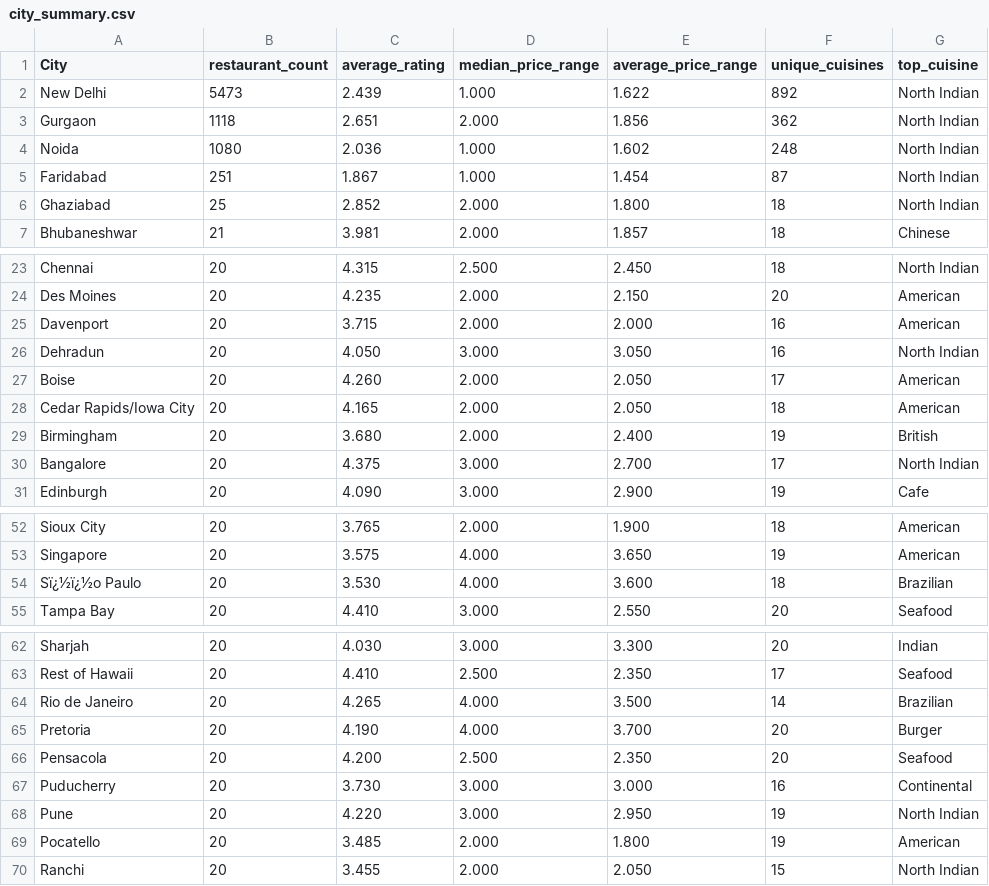
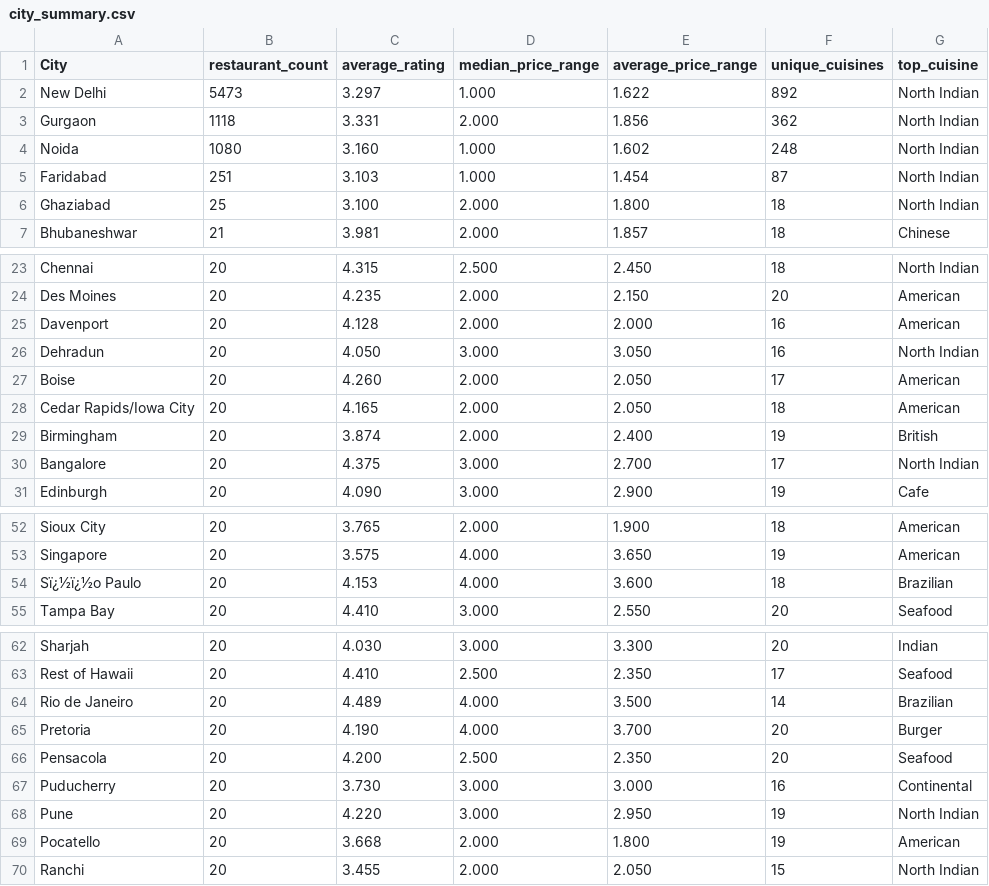
Before and after one commit to anshull-rajput/cognifyz-location-based-restaurant-analysis, a CSV file: reports/city_summary.csv, drawn as a sheet; only a part is shown, gaps mark what is left out; the diff covers the shown part only.

Commit message:
Correct unrated handling in reports/city_summary.csv

```diff
--- a/reports/city_summary.csv
+++ b/reports/city_summary.csv
@@ -1,7 +1,7 @@
 City,restaurant_count,average_rating,median_price_range,average_price_range,unique_cuisines,top_cuisine
-New Delhi,5473,2.439,1.000,1.622,892,North Indian
-Gurgaon,1118,2.651,2.000,1.856,362,North Indian
-Noida,1080,2.036,1.000,1.602,248,North Indian
-Faridabad,251,1.867,1.000,1.454,87,North Indian
-Ghaziabad,25,2.852,2.000,1.800,18,North Indian
+New Delhi,5473,3.297,1.000,1.622,892,North Indian
+Gurgaon,1118,3.331,2.000,1.856,362,North Indian
+Noida,1080,3.160,1.000,1.602,248,North Indian
+Faridabad,251,3.103,1.000,1.454,87,North Indian
+Ghaziabad,25,3.100,2.000,1.800,18,North Indian
 Bhubaneshwar,21,3.981,2.000,1.857,18,Chinese
@@ -24,3 +24,3 @@ Chennai,20,4.315,2.500,2.450,18,North Indian
 Des Moines,20,4.235,2.000,2.150,20,American
-Davenport,20,3.715,2.000,2.000,16,American
+Davenport,20,4.128,2.000,2.000,16,American
 Dehradun,20,4.050,3.000,3.050,16,North Indian
@@ -28,3 +28,3 @@ Boise,20,4.260,2.000,2.050,17,American
 Cedar Rapids/Iowa City,20,4.165,2.000,2.050,18,American
-Birmingham,20,3.680,2.000,2.400,19,British
+Birmingham,20,3.874,2.000,2.400,19,British
 Bangalore,20,4.375,3.000,2.700,17,North Indian
@@ -53,3 +53,3 @@ Sioux City,20,3.765,2.000,1.900,18,American
 Singapore,20,3.575,4.000,3.650,19,American
-Sï¿½ï¿½o Paulo,20,3.530,4.000,3.600,18,Brazilian
+Sï¿½ï¿½o Paulo,20,4.153,4.000,3.600,18,Brazilian
 Tampa Bay,20,4.410,3.000,2.550,20,Seafood
@@ -63,3 +63,3 @@ Sharjah,20,4.030,3.000,3.300,20,Indian
 Rest of Hawaii,20,4.410,2.500,2.350,17,Seafood
-Rio de Janeiro,20,4.265,4.000,3.500,14,Brazilian
+Rio de Janeiro,20,4.489,4.000,3.500,14,Brazilian
 Pretoria,20,4.190,4.000,3.700,20,Burger
@@ -68,3 +68,3 @@ Puducherry,20,3.730,3.000,3.000,16,Continental
 Pune,20,4.220,3.000,2.950,19,North Indian
-Pocatello,20,3.485,2.000,1.800,19,American
+Pocatello,20,3.668,2.000,1.800,19,American
 Ranchi,20,3.455,2.000,2.050,15,North Indian
```
Also changed, not shown: 1 edited cell elsewhere in this file.
